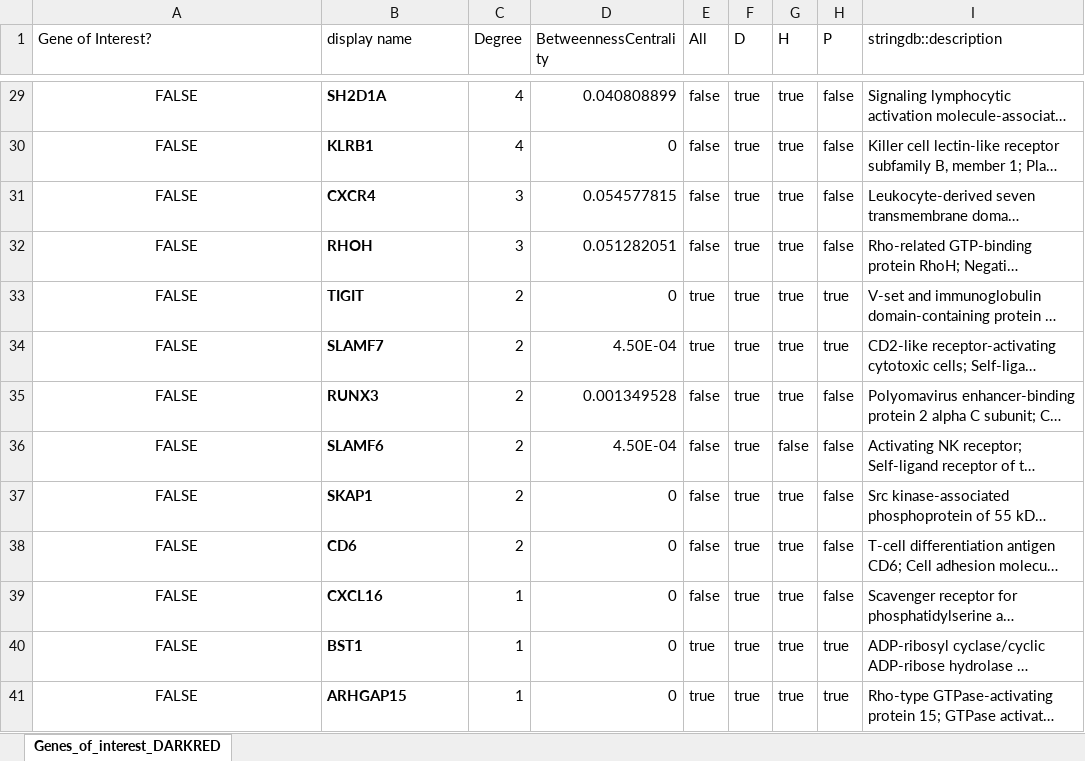
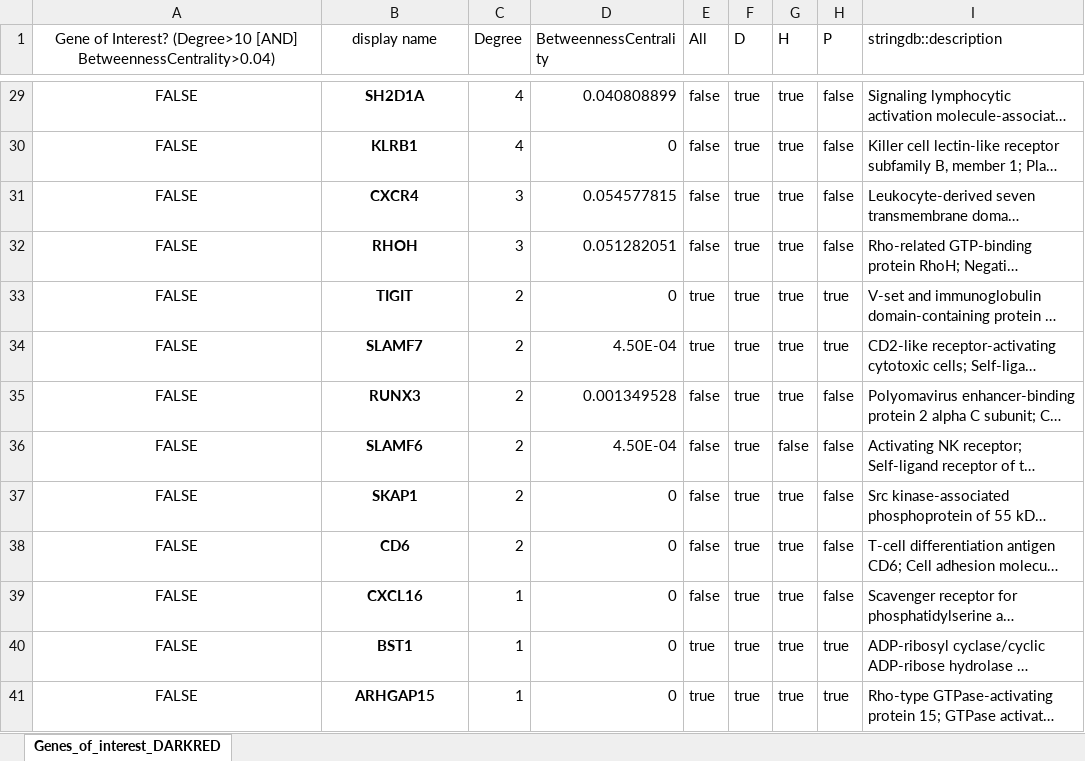
Before and after one commit to 31l3311/CardiomyopathyGroup2, an Excel workbook: Genes_of_interest_DARKRED_excel.xlsx, sheet Genes_of_interest_DARKRED, drawn as a sheet; only a part is shown, gaps mark what is left out; long unchanged cells end in …; values as stored, in another font and other column widths than the file's, no borders; conditional formats not drawn; the diff covers the shown part only; the diff names each change by its address in the sheet, - before the commit and + after, or states it on an @@ line.

Commit message:
Update Genes_of_interest_DARKRED_excel.xlsx

```diff
--- a/Genes_of_interest_DARKRED_excel.xlsx (sheet Genes_of_interest_DARKRED)
+++ b/Genes_of_interest_DARKRED_excel.xlsx (sheet Genes_of_interest_DARKRED)
-A1: Gene of Interest?
+A1: Gene of Interest? (Degree>10 [AND] BetweennessCentrality>0.04)
-A1:B1 alignment: left
+A1:B1 alignment: center
-B29:B41 alignment: left
+B29:B41 alignment: center
```
Also changed, not shown: 4 edited cells and cell formats elsewhere in this sheet, formulas that keep their value.
